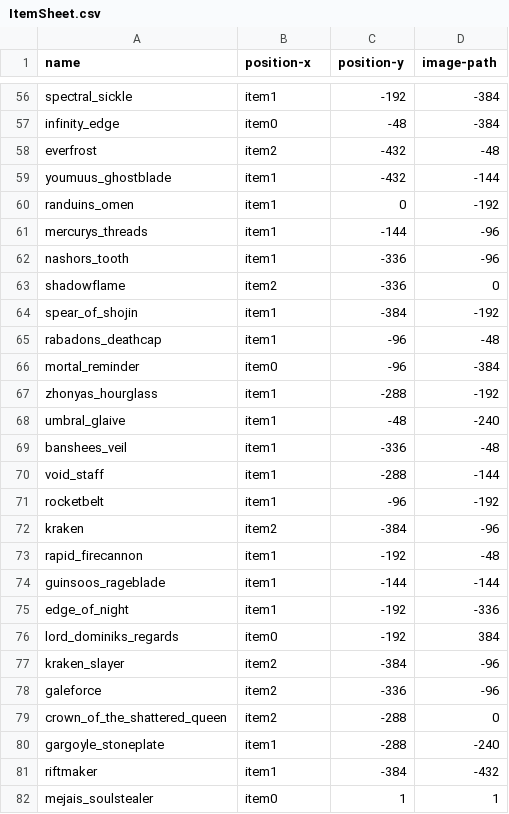
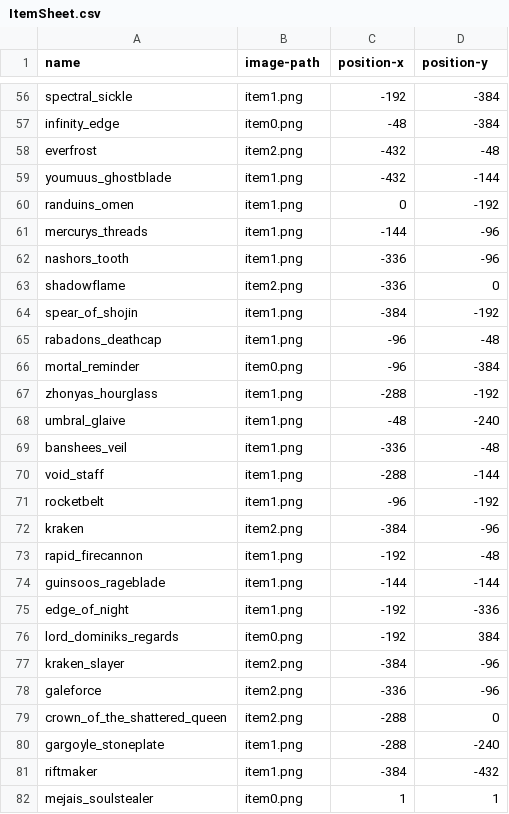
Before and after one commit to Trup10ka/JLB-JavaLeagueBuilds, a CSV file: src/main/resources/ItemSheet.csv, drawn as a sheet; only a part is shown, gaps mark what is left out; the diff covers the shown part only; the diff names each change by its address in the sheet, - before the commit and + after, or states it on an @@ line.

```diff
--- a/src/main/resources/ItemSheet.csv
+++ b/src/main/resources/ItemSheet.csv
-B1: position-x
+B1: image-path
-C1: position-y
+C1: position-x
-D1: image-path
+D1: position-y
-B56 (image-path): item1
+B56 (image-path): item1.png
-B57 (image-path): item0
+B57 (image-path): item0.png
-B58 (image-path): item2
+B58 (image-path): item2.png
-B59:B62 (image-path): item1
+B59:B62 (image-path): item1.png
-B63 (image-path): item2
+B63 (image-path): item2.png
-B64:B65 (image-path): item1
+B64:B65 (image-path): item1.png
-B66 (image-path): item0
+B66 (image-path): item0.png
-B67:B71 (image-path): item1
+B67:B71 (image-path): item1.png
-B72 (image-path): item2
+B72 (image-path): item2.png
-B73:B75 (image-path): item1
+B73:B75 (image-path): item1.png
-B76 (image-path): item0
+B76 (image-path): item0.png
-B77:B79 (image-path): item2
+B77:B79 (image-path): item2.png
-B80:B81 (image-path): item1
+B80:B81 (image-path): item1.png
-B82 (image-path): item0
+B82 (image-path): item0.png
```
Also changed, not shown: 94 edited cells elsewhere in this file, 4 other files.
